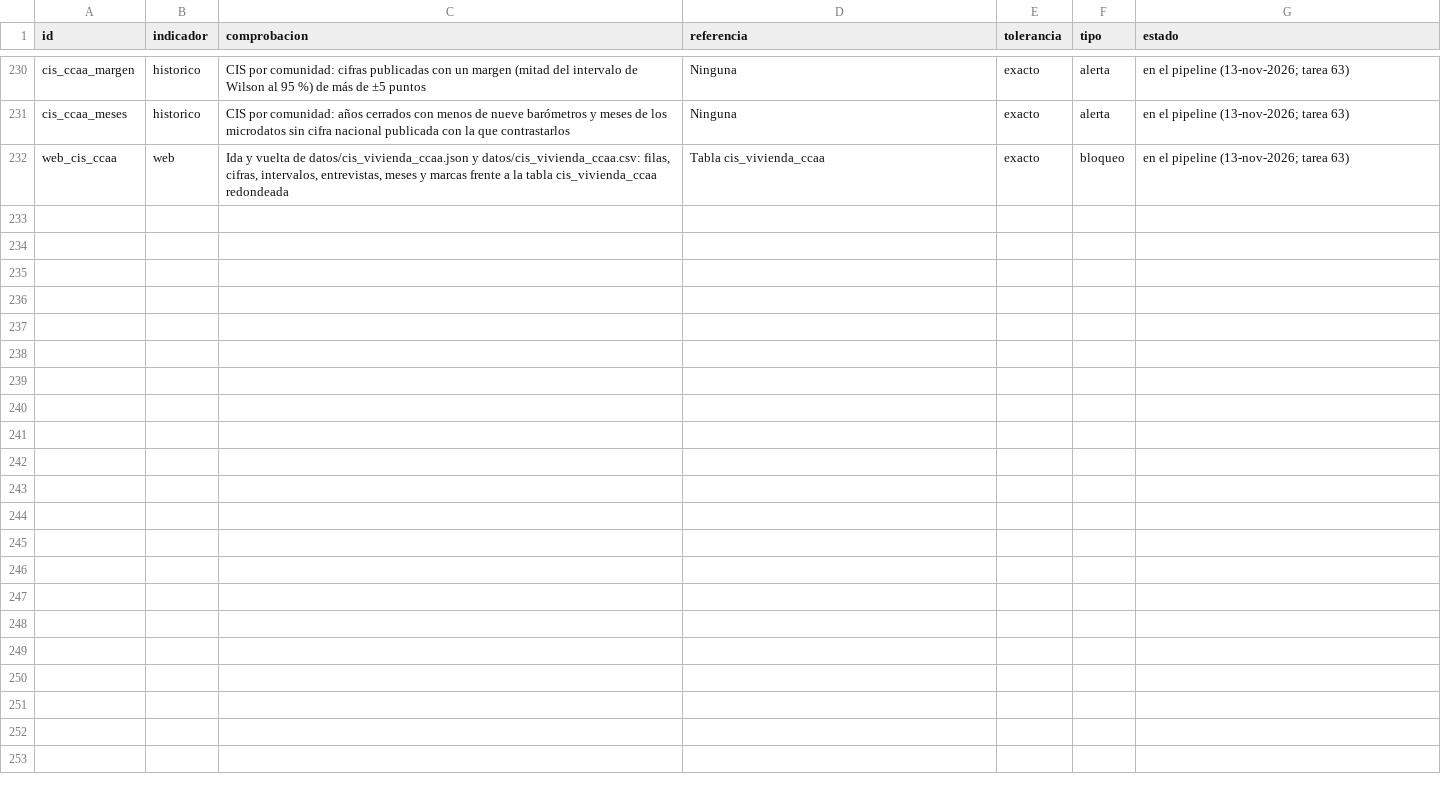
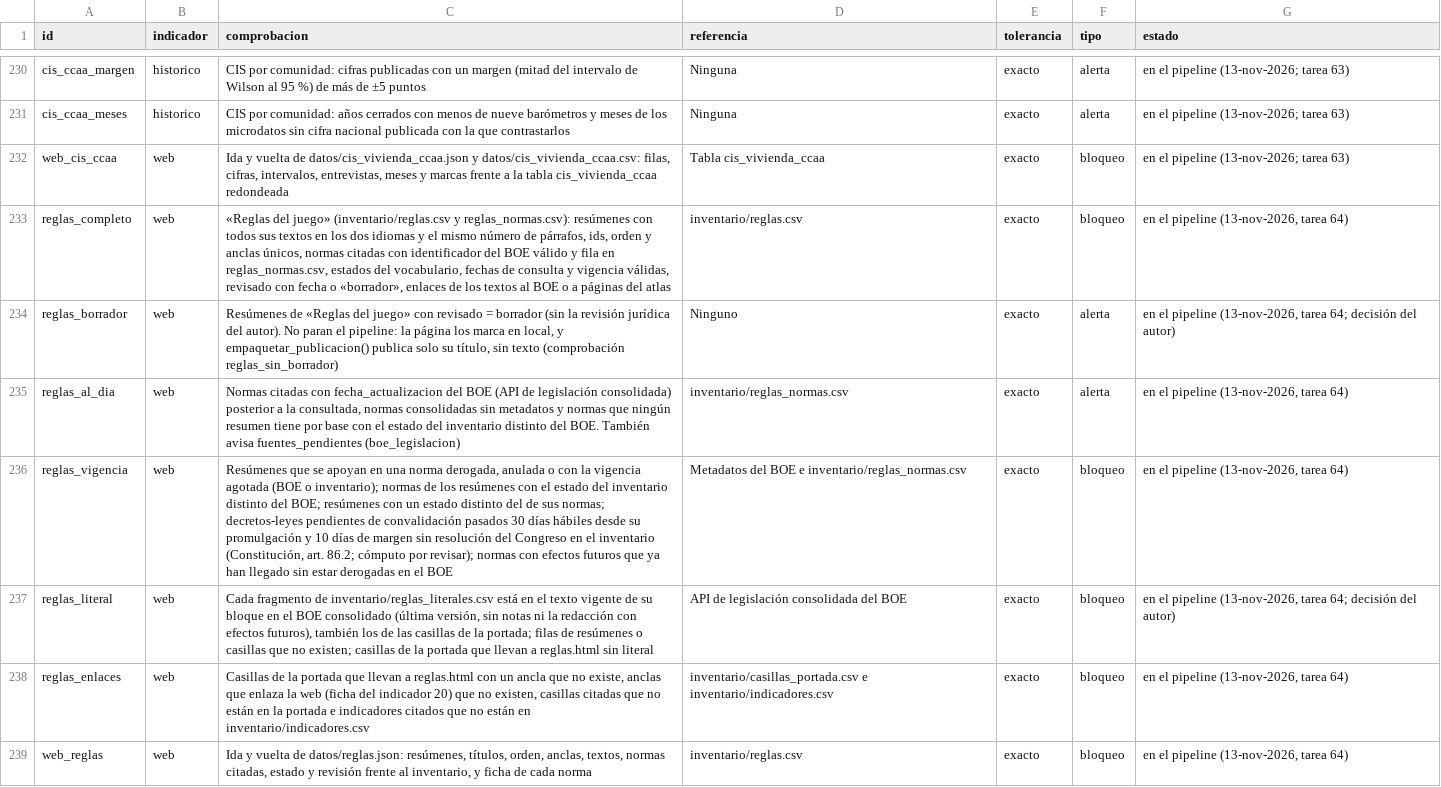
Before and after one commit to gastiaso/de-renta-en-renta, a CSV file: inventario/referencias_validacion.csv, drawn as a sheet; only a part is shown, gaps mark what is left out; the diff names each change by its address in the sheet, - before the commit and + after, or states it on an @@ line.

Commit message:
«Reglas del juego»: resúmenes de la normativa estatal del alquiler (tarea 64)
Página reglas.html («Normativa vigente») con siete resúmenes en castellano
e inglés: Ley por el derecho a la vivienda, zonas tensionadas, índice de
precios de referencia, duración y prórrogas, actualización de la renta,
fianza y garantías, y gastos. Textos en inventario/reglas.csv, normas en
reglas_normas.csv y cifras legales con su fragmento del BOE en
reglas_literales.csv; R/reglas.R los comprueba contra la API de legislación
consolidada del BOE (fuente boe_legislacion, con caché) y exporta
datos/reglas.json.

Compuertas reglas_completo, reglas_vigencia, reglas_literal, reglas_enlaces
y web_reglas (bloqueo), reglas_borrador y reglas_al_dia (alerta); aviso en
fuentes_pendientes cuando el BOE actualiza una norma citada. Los resúmenes
en borrador se ven en local y no se publican (reglas_sin_borrador en
empaquetar_publicacion()): falta la revisión jurídica del autor.

Menú, casillas 7, 10, 17 y 22 de la portada, enlace desde la nota
metodológica (fianza), desde la ficha de la variación del alquiler y desde
la del indicador 20. Real Decreto-ley 29/2026 convalidado y 28/2026
derogado (BOE de 13-nov-2026). Plan v0.53.

```diff
--- a/inventario/referencias_validacion.csv
+++ b/inventario/referencias_validacion.csv
+row 233: reglas_completo | web | «Reglas del juego» (inventario/reglas.csv y reglas_normas.csv): resúmenes con todos sus textos en los dos idiomas y el mismo número de párrafos, ids, orden y anclas únicos, normas citadas con identificador del BOE válido y fila en reglas_normas.csv, estados del vocabulario, fechas de consulta y vigencia válidas, revisado con fecha o «borrador», enlaces de los textos al BOE o a páginas del atlas | inventario/reglas.csv | exacto | bloqueo | en el pipeline (13-nov-2026, tarea 64)
+row 234: reglas_borrador | web | Resúmenes de «Reglas del juego» con revisado = borrador (sin la revisión jurídica del autor). No paran el pipeline: la página los marca en local, y empaquetar_publicacion() publica solo su título, sin texto (comprobación reglas_sin_borrador) | Ninguno | exacto | alerta | en el pipeline (13-nov-2026, tarea 64; decisión del autor)
+row 235: reglas_al_dia | web | Normas citadas con fecha_actualizacion del BOE (API de legislación consolidada) posterior a la consultada, normas consolidadas sin metadatos y normas que ningún resumen tiene por base con el estado del inventario distinto del BOE. También avisa fuentes_pendientes (boe_legislacion) | inventario/reglas_normas.csv | exacto | alerta | en el pipeline (13-nov-2026, tarea 64)
+row 236: reglas_vigencia | web | Resúmenes que se apoyan en una norma derogada, anulada o con la vigencia agotada (BOE o inventario); normas de los resúmenes con el estado del inventario distinto del BOE; resúmenes con un estado distinto del de sus normas; decretos-leyes pendientes de convalidación pasados 30 días hábiles desde su promulgación y 10 días de margen sin resolución del Congreso en el inventario (Constitución, art. 86.2; cómputo por revisar); normas con efectos futuros que ya han llegado sin estar derogadas en el BOE | Metadatos del BOE e inventario/reglas_normas.csv | exacto | bloqueo | en el pipeline (13-nov-2026, tarea 64)
+row 237: reglas_literal | web | Cada fragmento de inventario/reglas_literales.csv está en el texto vigente de su bloque en el BOE consolidado (última versión, sin notas ni la redacción con efectos futuros), también los de las casillas de la portada; filas de resúmenes o casillas que no existen; casillas de la portada que llevan a reglas.html sin literal | API de legislación consolidada del BOE | exacto | bloqueo | en el pipeline (13-nov-2026, tarea 64; decisión del autor)
+row 238: reglas_enlaces | web | Casillas de la portada que llevan a reglas.html con un ancla que no existe, anclas que enlaza la web (ficha del indicador 20) que no existen, casillas citadas que no están en la portada e indicadores citados que no están en inventario/indicadores.csv | inventario/casillas_portada.csv e inventario/indicadores.csv | exacto | bloqueo | en el pipeline (13-nov-2026, tarea 64)
+row 239: web_reglas | web | Ida y vuelta de datos/reglas.json: resúmenes, títulos, orden, anclas, textos, normas citadas, estado y revisión frente al inventario, y ficha de cada norma | inventario/reglas.csv | exacto | bloqueo | en el pipeline (13-nov-2026, tarea 64)
```
Also changed, not shown: inventario/calendario_fuentes.csv, inventario/casillas_portada.csv, 40 other files.
